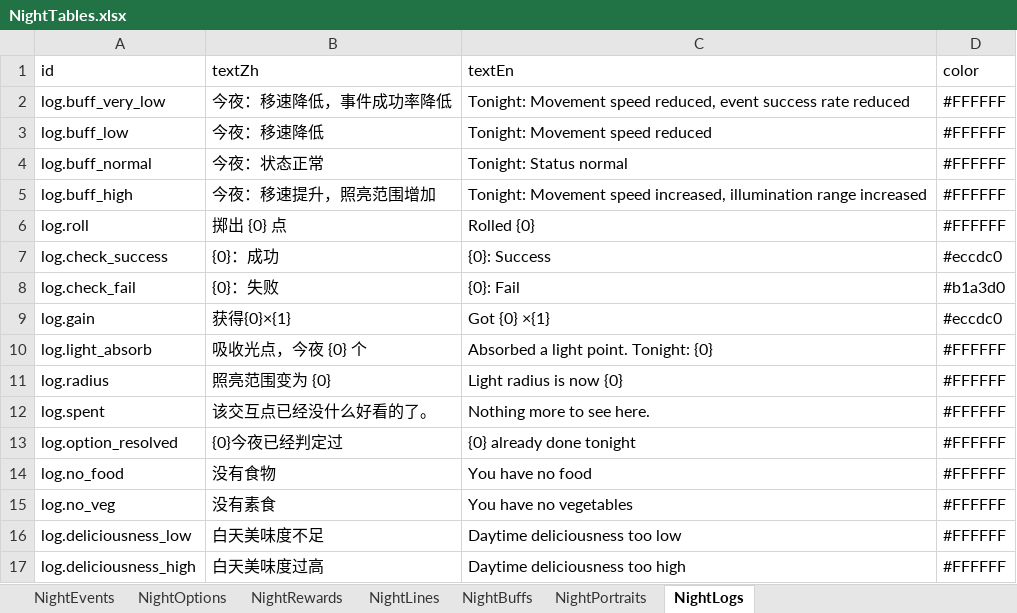
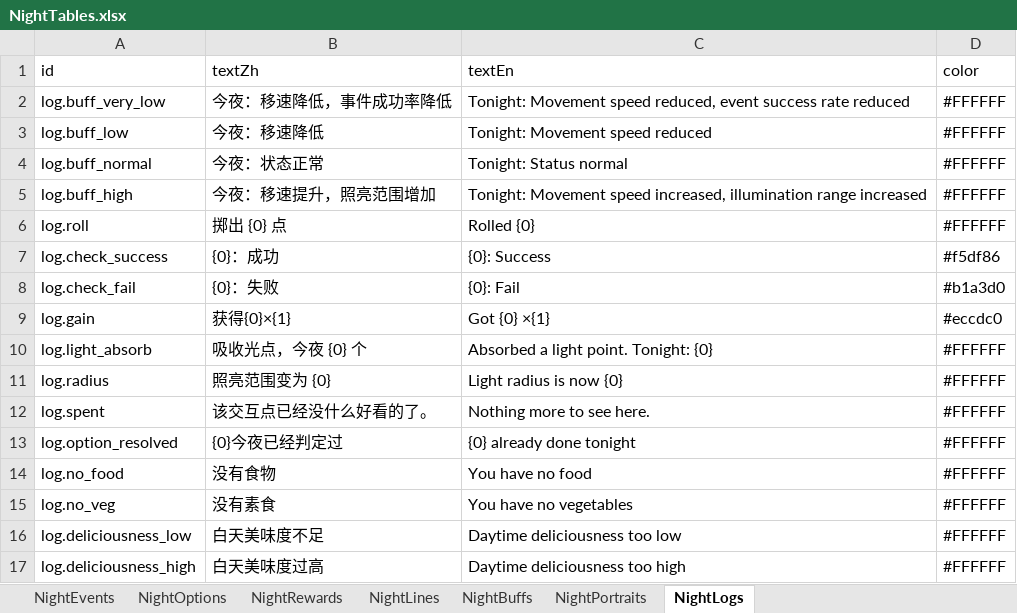
Before and after one commit to tujiali53-alt/TGJ_music, an Excel workbook: CookingClient/Assets/_Project/Data/Tables/NightTables.xlsx, sheet NightLogs, drawn as a sheet; values as stored, in another font and other column widths than the file's, no borders; the diff names each change by its address in the sheet, - before the commit and + after, or states it on an @@ line.

```diff
--- a/CookingClient/Assets/_Project/Data/Tables/NightTables.xlsx (sheet NightLogs)
+++ b/CookingClient/Assets/_Project/Data/Tables/NightTables.xlsx (sheet NightLogs)
-D7 (color): #eccdc0
+D7 (color): #f5df86
```
Also changed, not shown: CookingClient/Assets/_Project/Data/Tables/CookingTables.xlsx, CookingClient/Assets/_Project/Data/Tables/NpcTables.xlsx, 28 other files.
